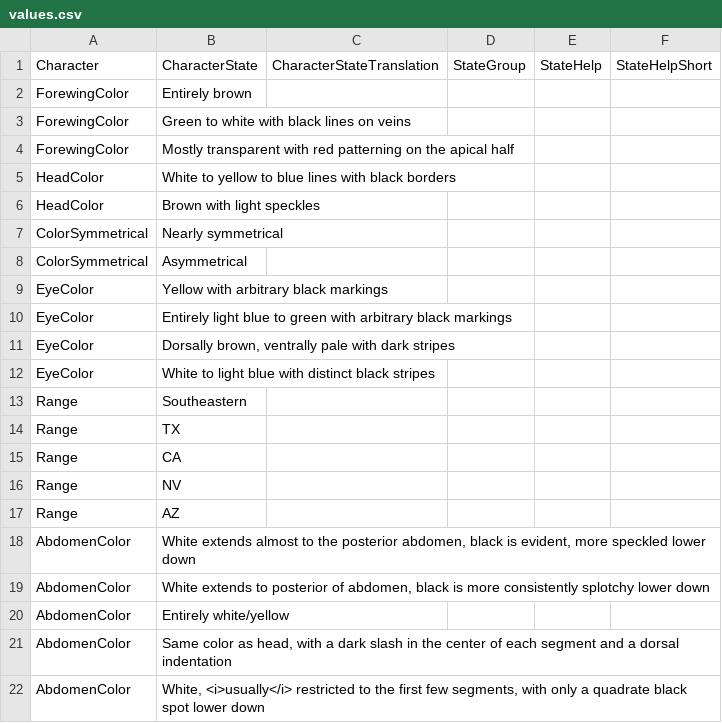
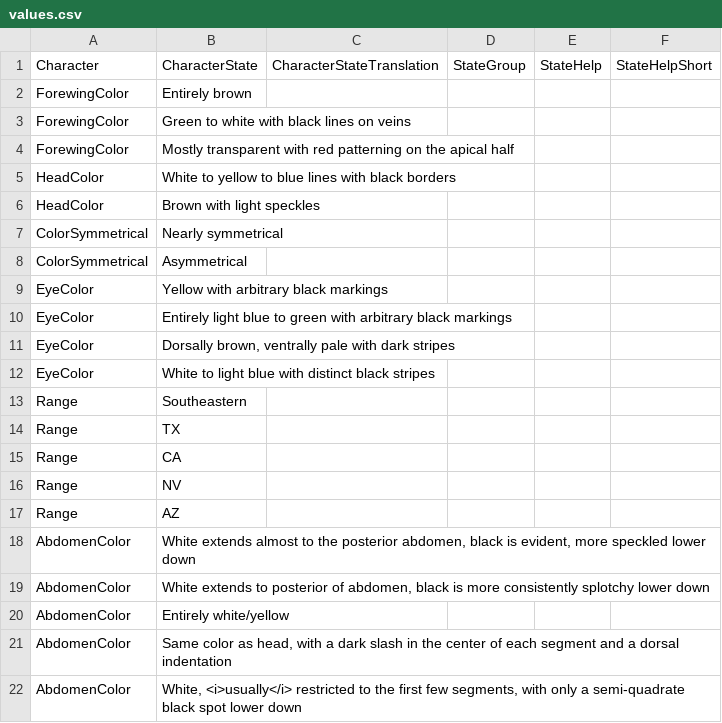
Before and after one commit to zdankowicz/homalodisca, a CSV file: identikit/kb/homalodisca/values.csv, drawn as a sheet.

Commit message:
Update values.csv

```diff
--- a/identikit/kb/homalodisca/values.csv
+++ b/identikit/kb/homalodisca/values.csv
@@ -21,2 +21,2 @@ AbdomenColor,Entirely white/yellow,,,,
 AbdomenColor,"Same color as head, with a dark slash in the center of each segment and a dorsal indentation",,,,
-AbdomenColor,"White, <i>usually</i> restricted to the first few segments, with only a quadrate black spot lower down",,,,
+AbdomenColor,"White, <i>usually</i> restricted to the first few segments, with only a semi-quadrate black spot lower down",,,,
```
